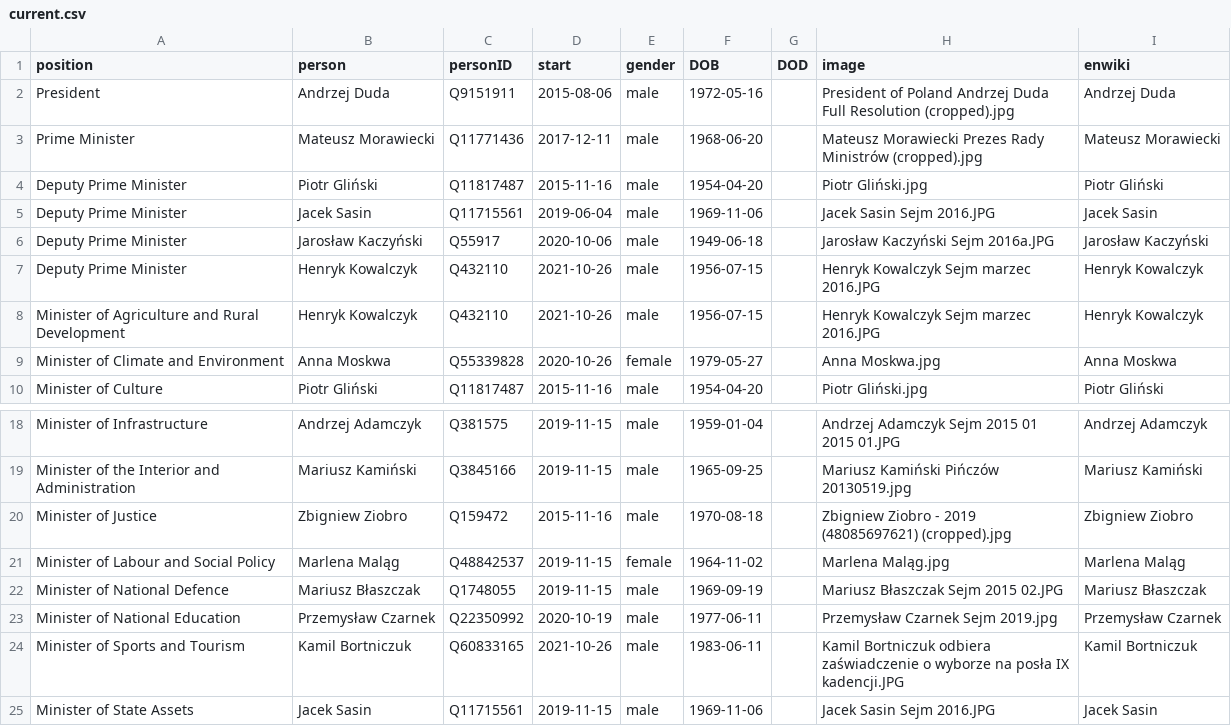
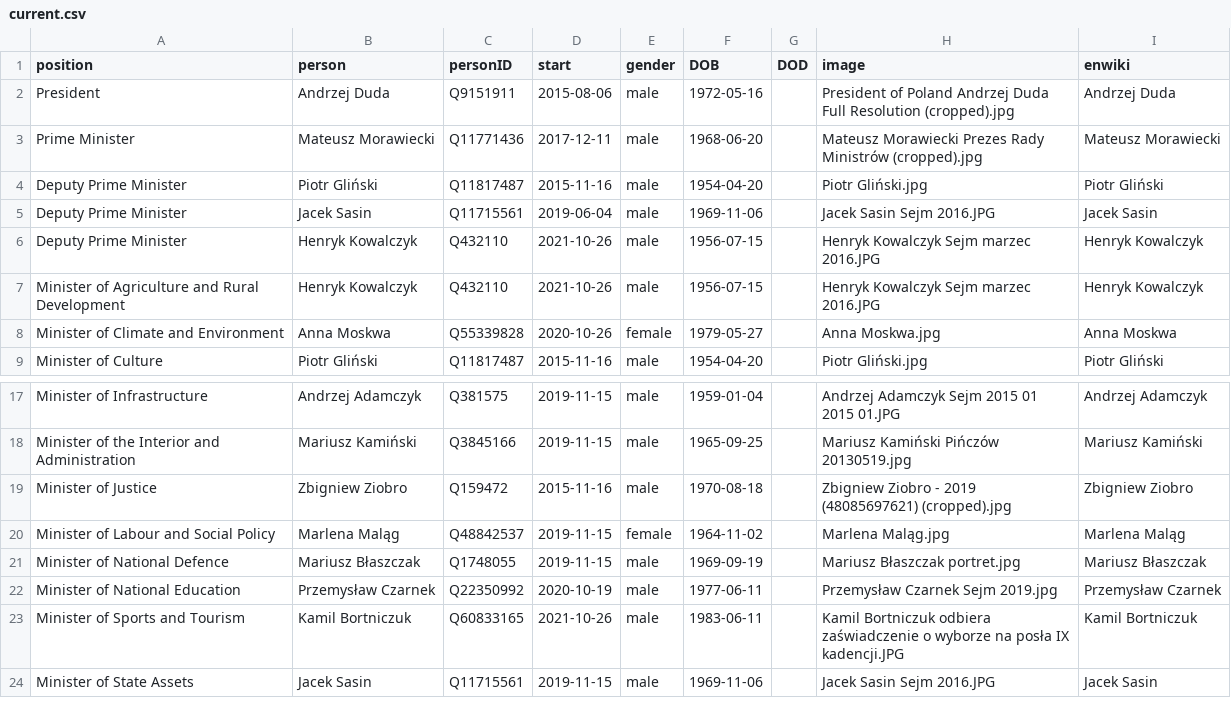
Before and after one commit to every-politician-scrapers/poland-cabinet, a CSV file: html/current.csv, drawn as a sheet; only a part is shown, gaps mark what is left out.

```diff
--- a/html/current.csv
+++ b/html/current.csv
@@ -5,3 +5,2 @@ Deputy Prime Minister,Piotr Gliński,Q11817487,2015-11-16,male,1954-04-20,,Piotr
 Deputy Prime Minister,Jacek Sasin,Q11715561,2019-06-04,male,1969-11-06,,Jacek Sasin Sejm 2016.JPG,Jacek Sasin
-Deputy Prime Minister,Jarosław Kaczyński,Q55917,2020-10-06,male,1949-06-18,,Jarosław Kaczyński Sejm 2016a.JPG,Jarosław Kaczyński
 Deputy Prime Minister,Henryk Kowalczyk,Q432110,2021-10-26,male,1956-07-15,,Henryk Kowalczyk Sejm marzec 2016.JPG,Henryk Kowalczyk
@@ -21,3 +20,3 @@ Minister of Justice,Zbigniew Ziobro,Q159472,2015-11-16,male,1970-08-18,,Zbigniew
 Minister of Labour and Social Policy,Marlena Maląg,Q48842537,2019-11-15,female,1964-11-02,,Marlena Maląg.jpg,Marlena Maląg
-Minister of National Defence,Mariusz Błaszczak,Q1748055,2019-11-15,male,1969-09-19,,Mariusz Błaszczak Sejm 2015 02.JPG,Mariusz Błaszczak
+Minister of National Defence,Mariusz Błaszczak,Q1748055,2019-11-15,male,1969-09-19,,Mariusz Błaszczak portret.jpg,Mariusz Błaszczak
 Minister of National Education,Przemysław Czarnek,Q22350992,2020-10-19,male,1977-06-11,,Przemysław Czarnek Sejm 2019.jpg,Przemysław Czarnek
```
Also changed, not shown: html/family.csv, html/holders21.csv, 2 other files.
